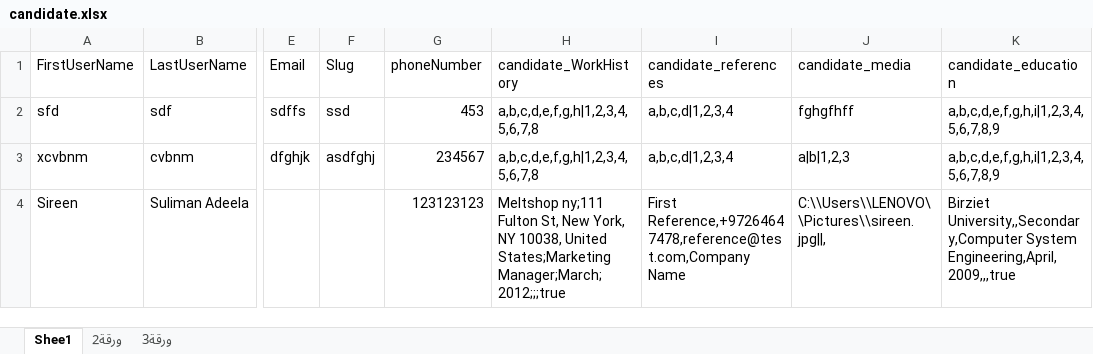
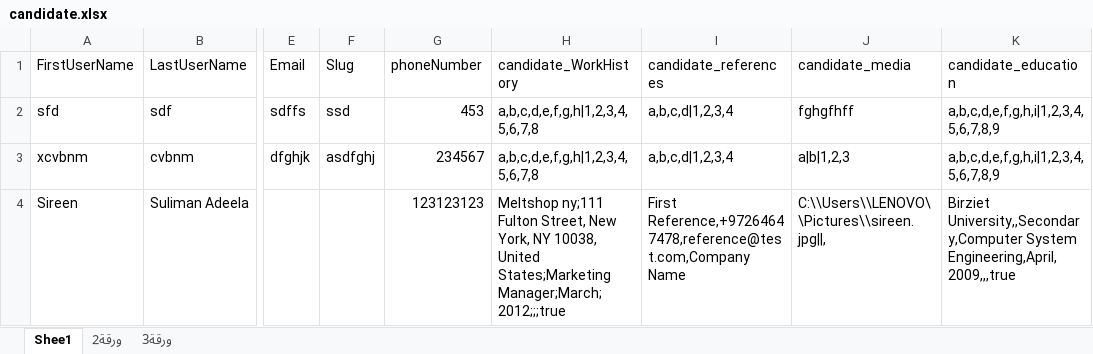
Before and after one commit to yarafat/HarriPortalAutomation, an Excel workbook: HPA/candidate.xlsx, sheet Shee1, drawn as a sheet; only a part is shown, gaps mark what is left out; values as stored, in another font and other column widths than the file's, no borders; the diff names each change by its address in the sheet, - before the commit and + after, or states it on an @@ line.

```diff
--- a/HPA/candidate.xlsx (sheet Shee1)
+++ b/HPA/candidate.xlsx (sheet Shee1)
-H4 (candidate_WorkHistory): …ny;111 Fulton St, New York,…
+H4 (candidate_WorkHistory): …ny;111 Fulton Street, New York,…
```
Also changed, not shown: HPA/brand.xlsx, 14 other files.
